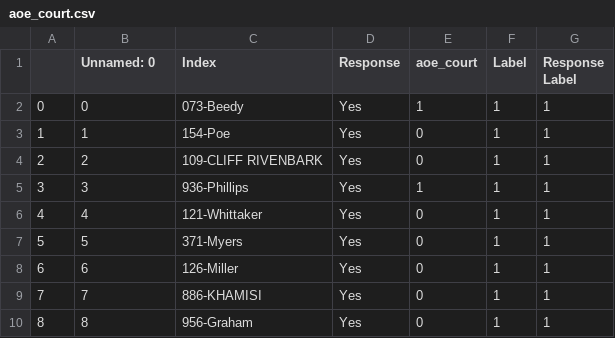
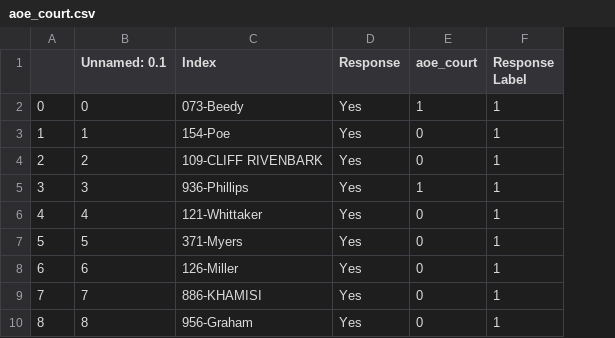
Before and after one commit to amypu99/pm-models, a CSV file: classify/standards_csv/aoe_court.csv, drawn as a sheet; only a part is shown; the diff names each change by its address in the sheet, - before the commit and + after, or states it on an @@ line.

```diff
--- a/classify/standards_csv/aoe_court.csv
+++ b/classify/standards_csv/aoe_court.csv
-column F (Label), rows 2-10: all 1
-B1: Unnamed: 0
+B1: Unnamed: 0.1
```
Also changed, not shown: classify/standards_csv/case_app.csv, classify/standards_csv/case_crim.csv.
